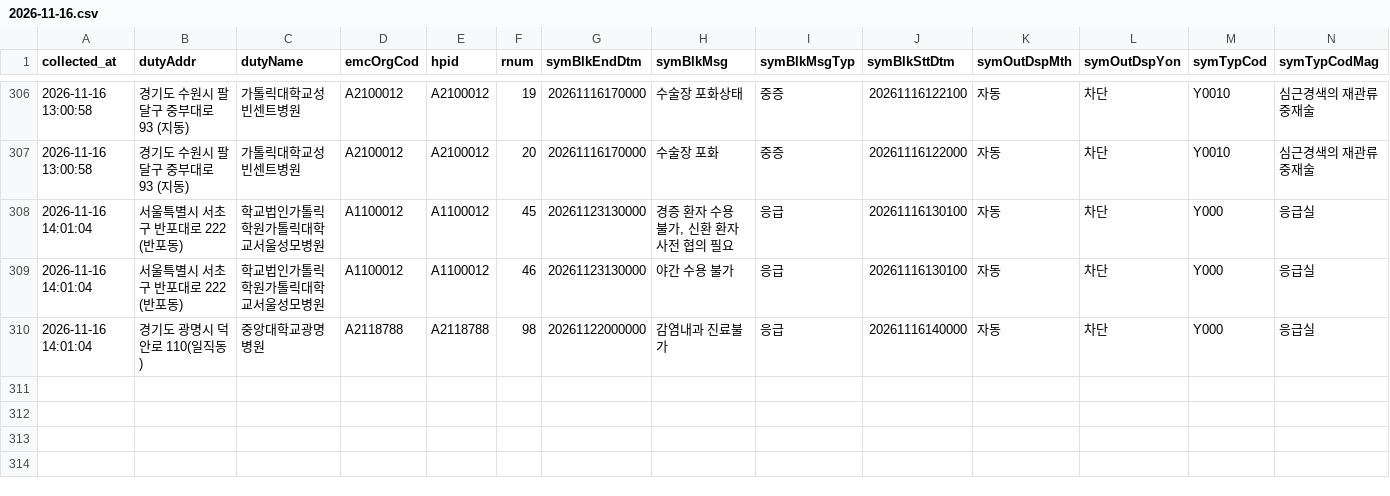
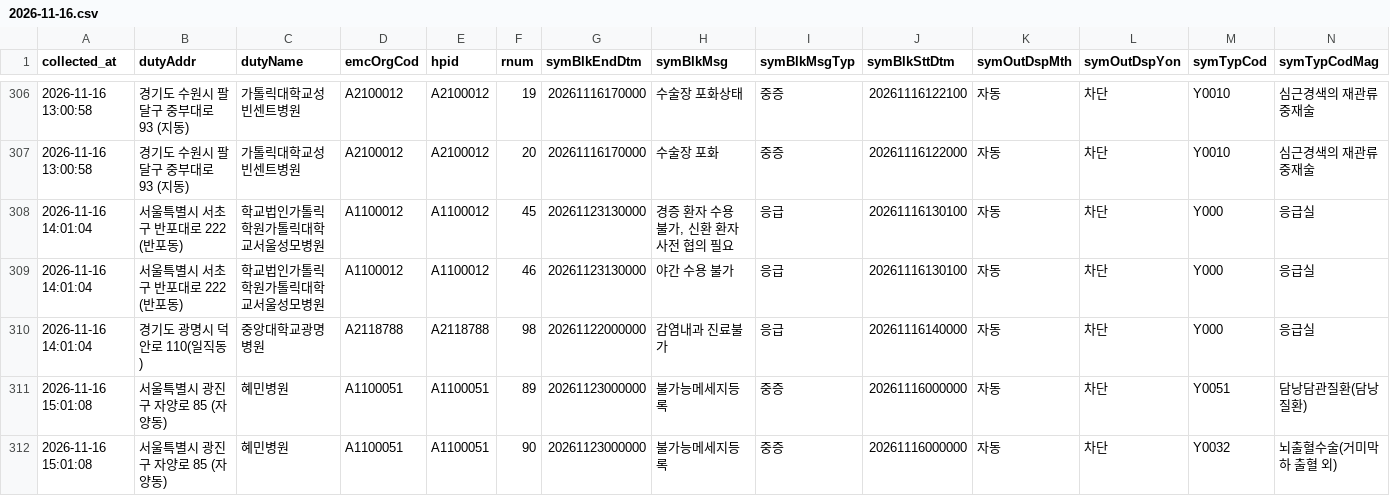
Before and after one commit to hyun19393/GoldenTime, a CSV file: data/messages/2026-11-16.csv, drawn as a sheet; only a part is shown, gaps mark what is left out; rows hold the shown columns only; the diff names each change by its address in the sheet, - before the commit and + after, or states it on an @@ line.

```diff
--- a/data/messages/2026-11-16.csv
+++ b/data/messages/2026-11-16.csv
+row 311: 2026-11-16 15:01:08 | 서울특별시 광진구 자양로 85 (자양동) | 혜민병원 | A1100051 | A1100051 | 89 | 20261123000000 | 불가능메세지등록 | 중증 | 20261116000000 | 자동 | 차단 | Y0051 | 담낭담관질환(담낭질환)
+row 312: 2026-11-16 15:01:08 | 서울특별시 광진구 자양로 85 (자양동) | 혜민병원 | A1100051 | A1100051 | 90 | 20261123000000 | 불가능메세지등록 | 중증 | 20261116000000 | 자동 | 차단 | Y0032 | 뇌출혈수술(거미막하 출혈 외)
```
Also changed, not shown: data/messages_gone/2026-11-16.csv, data/messages_now.csv, 9 other files.
